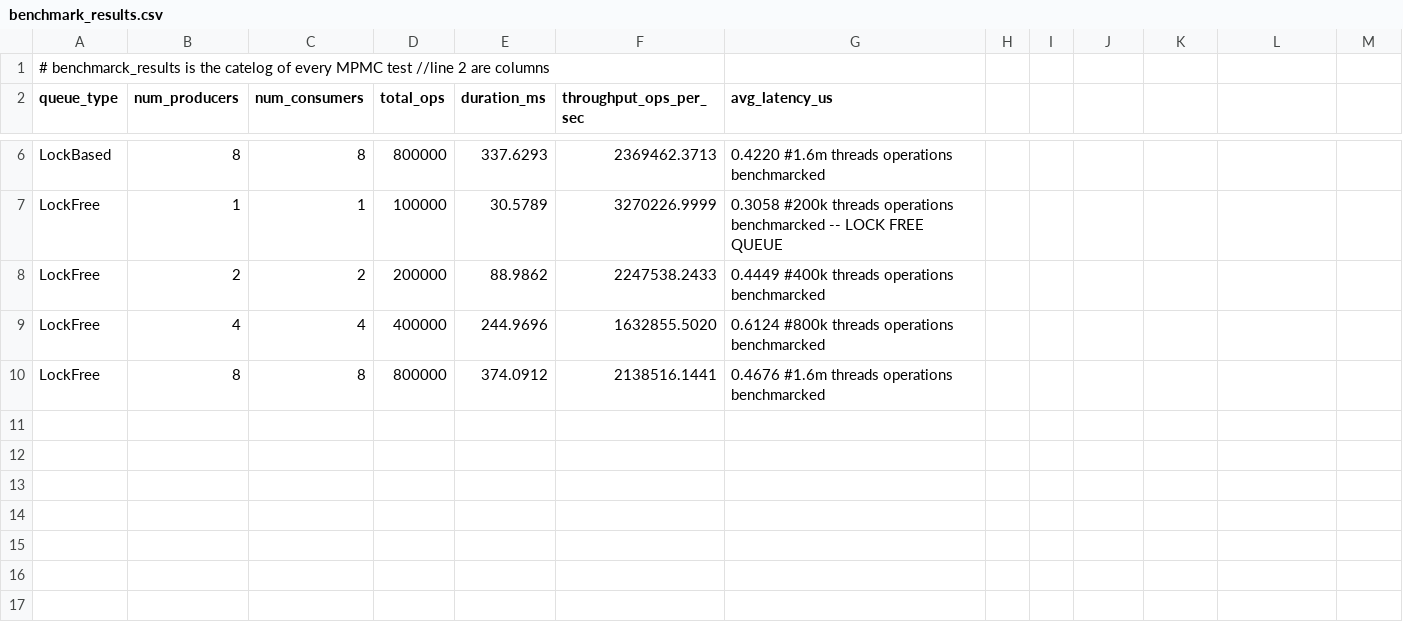
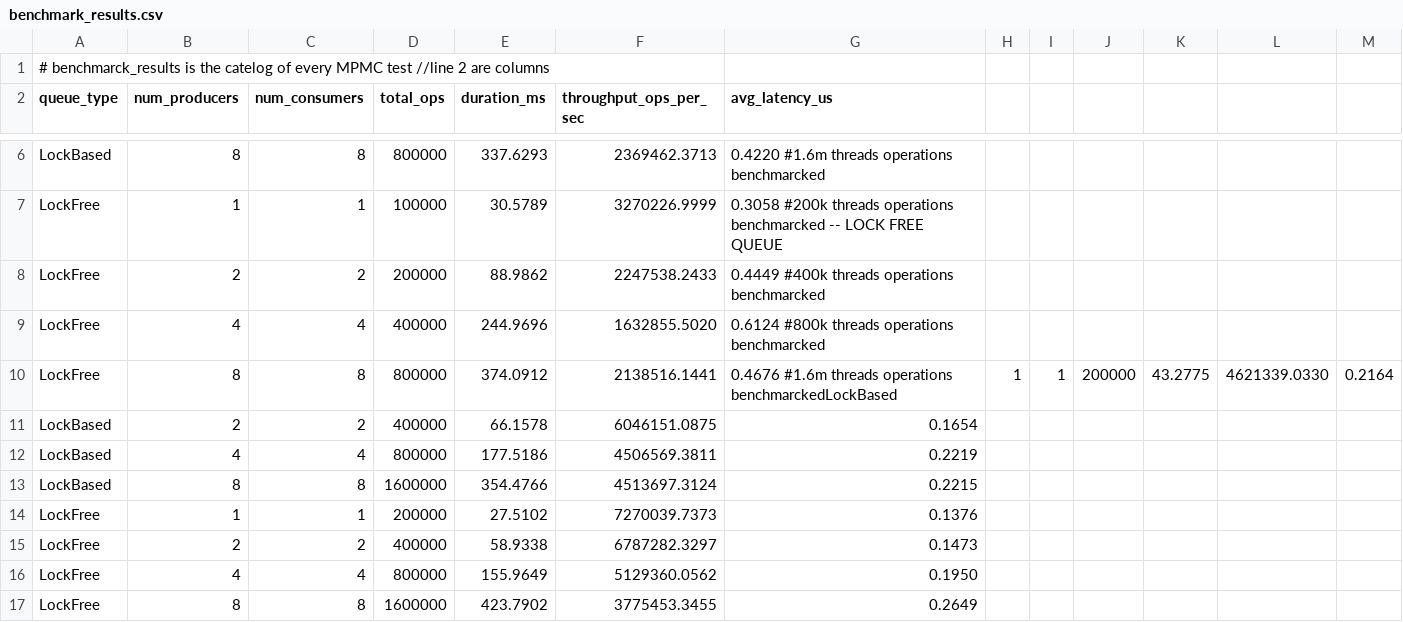
Before and after one commit to salehyahyaa/Lock-Free-MPMC-Queue, a CSV file: results/benchmark_results.csv, drawn as a sheet; only a part is shown, gaps mark what is left out.

```diff
--- a/results/benchmark_results.csv
+++ b/results/benchmark_results.csv
@@ -9,2 +9,9 @@ LockFree,2,2,200000,88.9862,2247538.2433,0.4449        #400k threads operations
 LockFree,4,4,400000,244.9696,1632855.5020,0.6124       #800k threads operations benchmarcked
-LockFree,8,8,800000,374.0912,2138516.1441,0.4676       #1.6m threads operations benchmarcked
+LockFree,8,8,800000,374.0912,2138516.1441,0.4676       #1.6m threads operations benchmarckedLockBased,1,1,200000,43.2775,4621339.0330,0.2164
+LockBased,2,2,400000,66.1578,6046151.0875,0.1654
+LockBased,4,4,800000,177.5186,4506569.3811,0.2219
+LockBased,8,8,1600000,354.4766,4513697.3124,0.2215
+LockFree,1,1,200000,27.5102,7270039.7373,0.1376
+LockFree,2,2,400000,58.9338,6787282.3297,0.1473
+LockFree,4,4,800000,155.9649,5129360.0562,0.1950
+LockFree,8,8,1600000,423.7902,3775453.3455,0.2649
```
Also changed, not shown: 4 other files.
